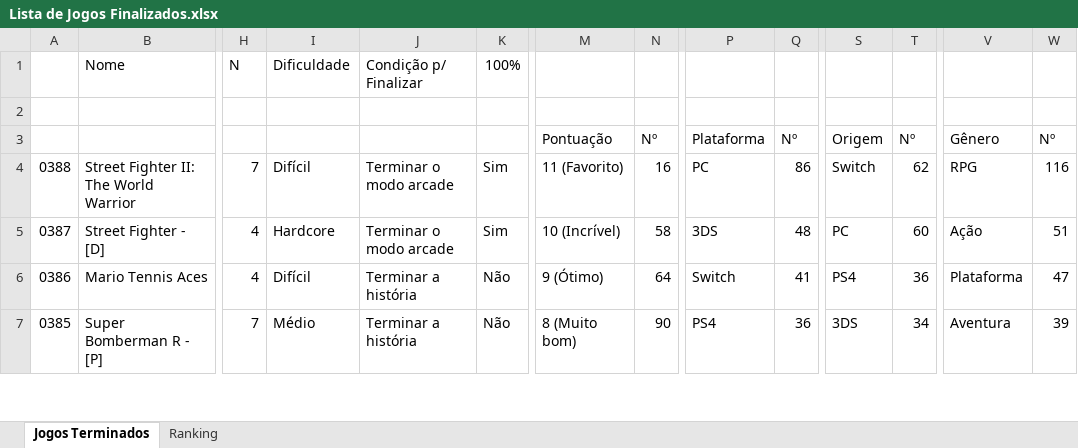
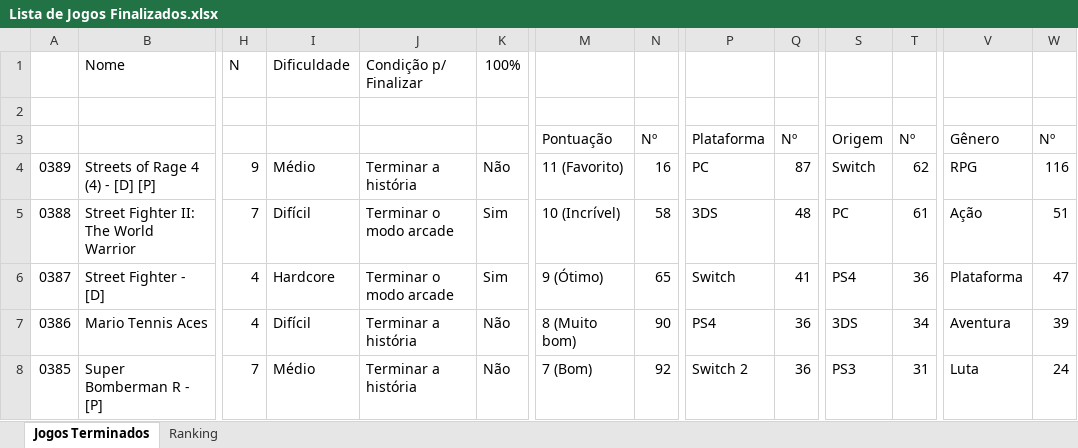
Before and after one commit to luizrantunes/planilhas, an Excel workbook: jogos/Lista de Jogos Finalizados.xlsx, sheet Jogos Terminados, drawn as a sheet; only a part is shown, gaps mark what is left out; values as stored, in another font and other column widths than the file's, no cell formats; conditional formats not drawn; addresses are those after the commit; rows hold the shown columns only; the diff covers the shown part only; the diff names each change by its address in the sheet, - before the commit and + after, or states it on an @@ line.

```diff
--- a/jogos/Lista de Jogos Finalizados.xlsx (sheet Jogos Terminados)
+++ b/jogos/Lista de Jogos Finalizados.xlsx (sheet Jogos Terminados)
+row 4: 0389 | Streets of Rage 4 (4) - [D] [P] | 9 | Médio | Terminar a história | Não | 11 (Favorito) | 16 | PC | 87 | Switch | 62 | RPG | 116
-M5: 11 (Favorito)
+M5: 10 (Incrível)
-N5: 16
+N5: 58
-P5: PC
+P5: 3DS
-Q5: 86
+Q5: 48
-S5: Switch
+S5: PC
-T5: 62
+T5: 61
-V5: RPG
+V5: Ação
-W5: 116
+W5: 51
-M6: 10 (Incrível)
+M6: 9 (Ótimo)
-N6: 58
+N6: 65
-P6: 3DS
+P6: Switch
-Q6: 48
+Q6: 41
-S6: PC
+S6: PS4
-T6: 60
+T6: 36
-V6: Ação
+V6: Plataforma
-W6: 51
+W6: 47
-M7: 9 (Ótimo)
+M7: 8 (Muito bom)
-N7: 64
+N7: 90
-P7: Switch
+P7: PS4
-Q7: 41
+Q7: 36
-S7: PS4
+S7: 3DS
-T7: 36
+T7: 34
-V7: Plataforma
+V7: Aventura
-W7: 47
+W7: 39
-M8: 8 (Muito bom)
+M8: 7 (Bom)
-N8: 90
+N8: 92
-P8: PS4
+P8: Switch 2
-S8: 3DS
+S8: PS3
-T8: 34
+T8: 31
-V8: Aventura
+V8: Luta
-W8: 39
+W8: 24
```
Also changed, not shown: 241 edited cells elsewhere in this sheet, sheet Ranking, cell formats, formulas that keep their value, livros/Lista de Livros Finalizados.xlsx, 3 other files.
